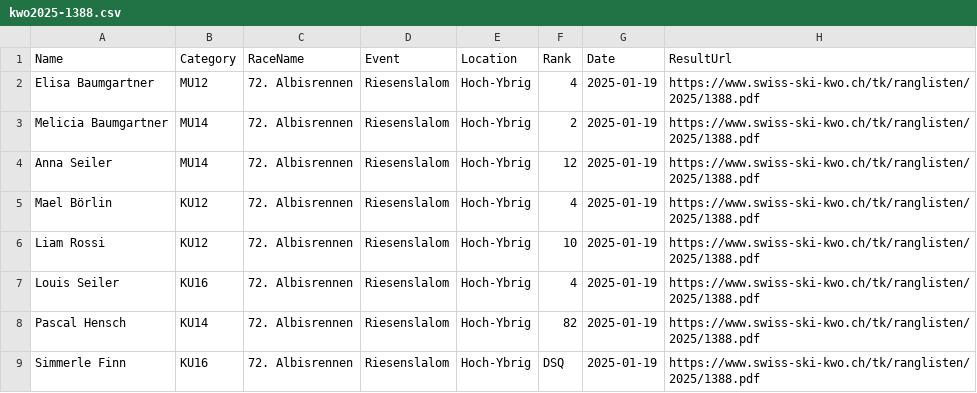
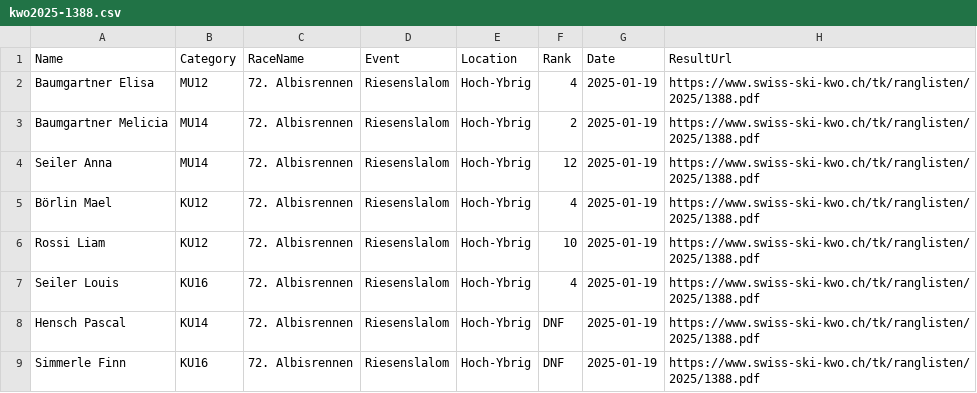
Before and after one commit to balint-miklos/ski-results, a CSV file: data/staging/kwo2025-1388.csv, drawn as a sheet.

```diff
--- a/data/staging/kwo2025-1388.csv
+++ b/data/staging/kwo2025-1388.csv
@@ -1,9 +1,9 @@
 Name,Category,RaceName,Event,Location,Rank,Date,ResultUrl
-Elisa Baumgartner,MU12,72. Albisrennen,Riesenslalom,Hoch-Ybrig,4,2025-01-19,https://www.swiss-ski-kwo.ch/tk/ranglisten/2025/1388.pdf
-Melicia Baumgartner,MU14,72. Albisrennen,Riesenslalom,Hoch-Ybrig,2,2025-01-19,https://www.swiss-ski-kwo.ch/tk/ranglisten/2025/1388.pdf
-Anna Seiler,MU14,72. Albisrennen,Riesenslalom,Hoch-Ybrig,12,2025-01-19,https://www.swiss-ski-kwo.ch/tk/ranglisten/2025/1388.pdf
-Mael Börlin,KU12,72. Albisrennen,Riesenslalom,Hoch-Ybrig,4,2025-01-19,https://www.swiss-ski-kwo.ch/tk/ranglisten/2025/1388.pdf
-Liam Rossi,KU12,72. Albisrennen,Riesenslalom,Hoch-Ybrig,10,2025-01-19,https://www.swiss-ski-kwo.ch/tk/ranglisten/2025/1388.pdf
-Louis Seiler,KU16,72. Albisrennen,Riesenslalom,Hoch-Ybrig,4,2025-01-19,https://www.swiss-ski-kwo.ch/tk/ranglisten/2025/1388.pdf
-Pascal Hensch,KU14,72. Albisrennen,Riesenslalom,Hoch-Ybrig,82,2025-01-19,https://www.swiss-ski-kwo.ch/tk/ranglisten/2025/1388.pdf
-Simmerle Finn,KU16,72. Albisrennen,Riesenslalom,Hoch-Ybrig,DSQ,2025-01-19,https://www.swiss-ski-kwo.ch/tk/ranglisten/2025/1388.pdf
+Baumgartner Elisa,MU12,72. Albisrennen,Riesenslalom,Hoch-Ybrig,4,2025-01-19,https://www.swiss-ski-kwo.ch/tk/ranglisten/2025/1388.pdf
+Baumgartner Melicia,MU14,72. Albisrennen,Riesenslalom,Hoch-Ybrig,2,2025-01-19,https://www.swiss-ski-kwo.ch/tk/ranglisten/2025/1388.pdf
+Seiler Anna,MU14,72. Albisrennen,Riesenslalom,Hoch-Ybrig,12,2025-01-19,https://www.swiss-ski-kwo.ch/tk/ranglisten/2025/1388.pdf
+Börlin Mael,KU12,72. Albisrennen,Riesenslalom,Hoch-Ybrig,4,2025-01-19,https://www.swiss-ski-kwo.ch/tk/ranglisten/2025/1388.pdf
+Rossi Liam,KU12,72. Albisrennen,Riesenslalom,Hoch-Ybrig,10,2025-01-19,https://www.swiss-ski-kwo.ch/tk/ranglisten/2025/1388.pdf
+Seiler Louis,KU16,72. Albisrennen,Riesenslalom,Hoch-Ybrig,4,2025-01-19,https://www.swiss-ski-kwo.ch/tk/ranglisten/2025/1388.pdf
+Hensch Pascal,KU14,72. Albisrennen,Riesenslalom,Hoch-Ybrig,DNF,2025-01-19,https://www.swiss-ski-kwo.ch/tk/ranglisten/2025/1388.pdf
+Simmerle Finn,KU16,72. Albisrennen,Riesenslalom,Hoch-Ybrig,DNF,2025-01-19,https://www.swiss-ski-kwo.ch/tk/ranglisten/2025/1388.pdf
```
Also changed, not shown: data/ski-data.csv, 2 other files.
